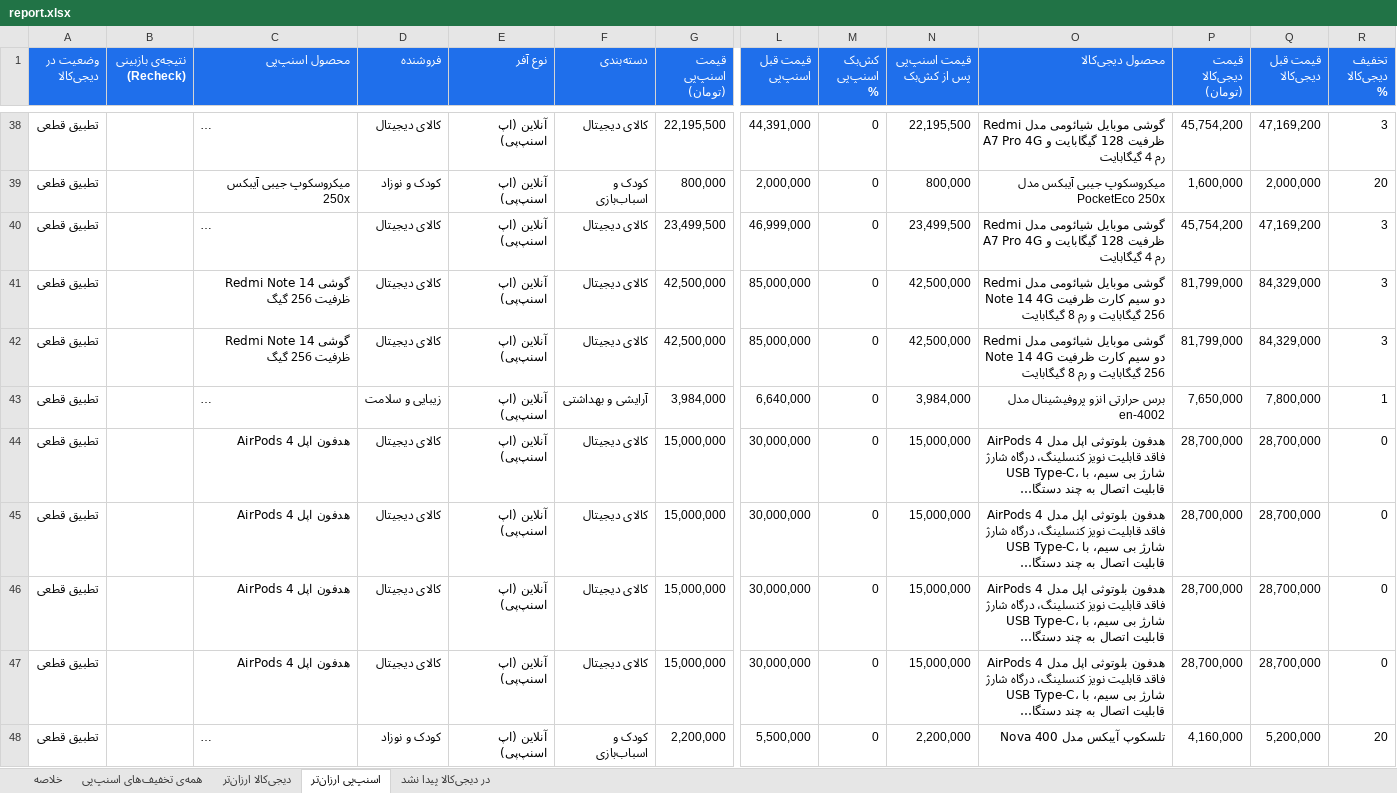
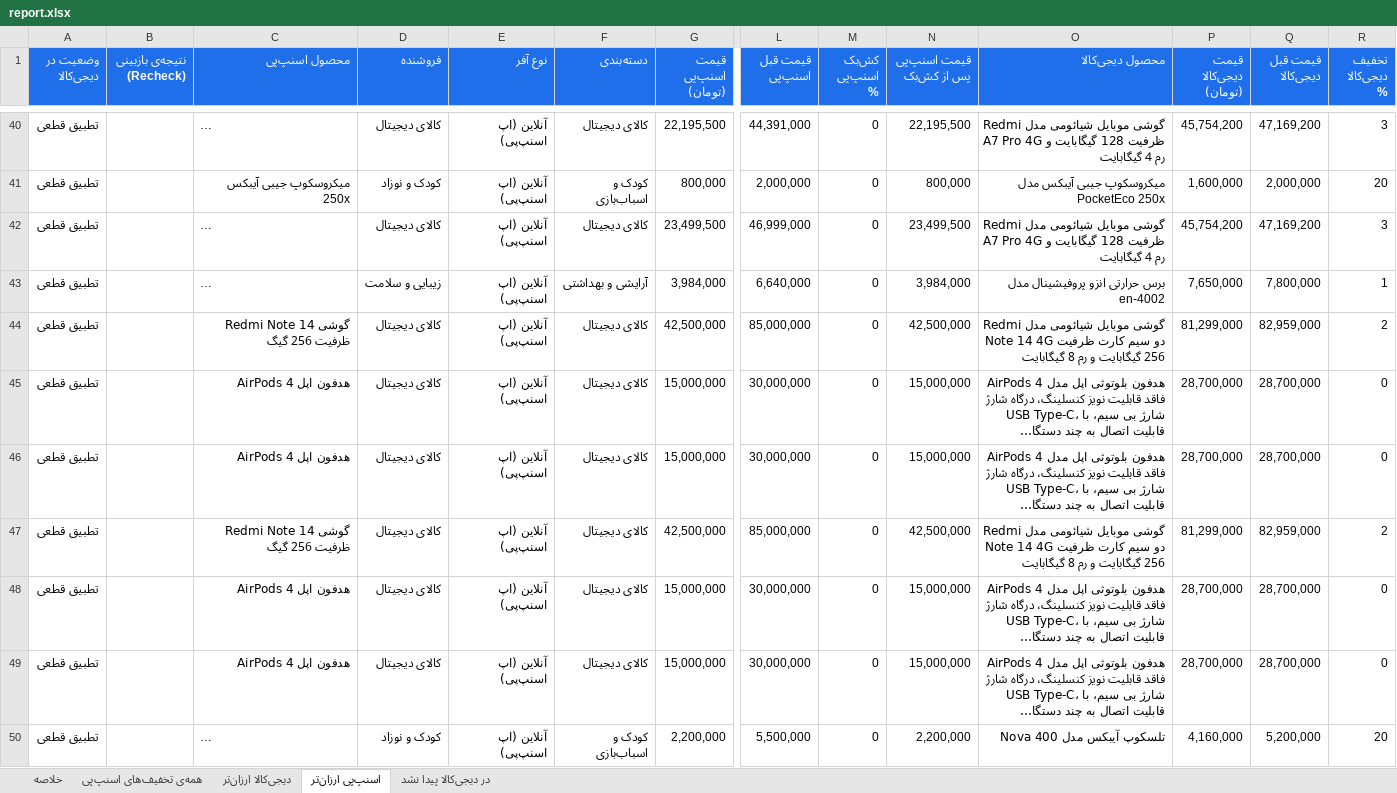
Before and after one commit to Ehsan-Moeininejad/snapppay-vs-digikala, an Excel workbook: data/report.xlsx, sheet اسنپ‌پی ارزان‌تر, drawn as a sheet; only a part is shown, gaps mark what is left out; long unchanged cells end in …; values as stored, in another font and other column widths than the file's, no borders; removed rows and columns are numbered as before the commit, all else as after; rows hold the shown columns only; the diff covers the shown part only; the diff names each change by its address in the sheet, - before the commit and + after, or states it on an @@ line.

```diff
--- a/data/report.xlsx (sheet اسنپ‌پی ارزان‌تر)
+++ b/data/report.xlsx (sheet اسنپ‌پی ارزان‌تر)
-row 41: تطبیق قطعی |  | گوشی Redmi Note 14 ظرفیت 256 گیگ | کالای دیجیتال | آنلاین (اپ اسنپ‌پی) | کالای دیجیتال | 42,500,000 | 85,000,000 | 0 | 42,500,000 | گوشی موبایل شیائومی مدل Redmi Note 14 4G دو سیم کارت ظرفیت 256 گیگابایت و رم 8 گیگابایت | 81,799,000 | 84,329,000 | 3
-row 42: تطبیق قطعی |  | گوشی Redmi Note 14 ظرفیت 256 گیگ | کالای دیجیتال | آنلاین (اپ اسنپ‌پی) | کالای دیجیتال | 42,500,000 | 85,000,000 | 0 | 42,500,000 | گوشی موبایل شیائومی مدل Redmi Note 14 4G دو سیم کارت ظرفیت 256 گیگابایت و رم 8 گیگابایت | 81,799,000 | 84,329,000 | 3
+row 44: تطبیق قطعی |  | گوشی Redmi Note 14 ظرفیت 256 گیگ | کالای دیجیتال | آنلاین (اپ اسنپ‌پی) | کالای دیجیتال | 42,500,000 | 85,000,000 | 0 | 42,500,000 | گوشی موبایل شیائومی مدل Redmi Note 14 4G دو سیم کارت ظرفیت 256 گیگابایت و رم 8 گیگابایت | 81,299,000 | 82,959,000 | 2
+row 47: تطبیق قطعی |  | گوشی Redmi Note 14 ظرفیت 256 گیگ | کالای دیجیتال | آنلاین (اپ اسنپ‌پی) | کالای دیجیتال | 42,500,000 | 85,000,000 | 0 | 42,500,000 | گوشی موبایل شیائومی مدل Redmi Note 14 4G دو سیم کارت ظرفیت 256 گیگابایت و رم 8 گیگابایت | 81,299,000 | 82,959,000 | 2
```
Also changed, not shown: 12 added rows, 11 removed rows and 162 edited cells elsewhere in this sheet, sheet همه‌ی تخفیف‌های اسنپ‌پی, sheet در دیجی‌کالا پیدا نشد, sheet دیجی‌کالا ارزان‌تر, sheet خلاصه, 5 other files.
